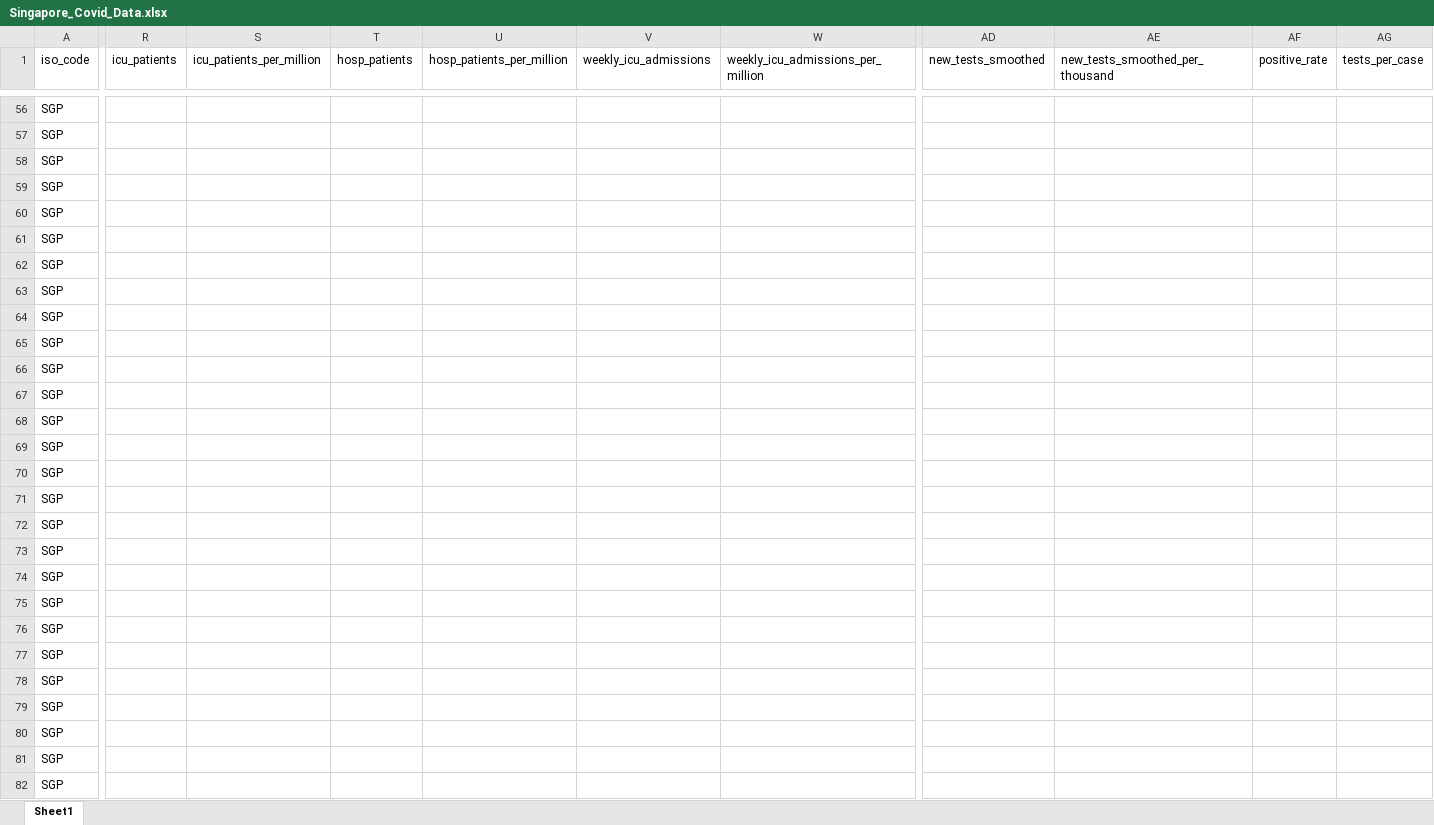
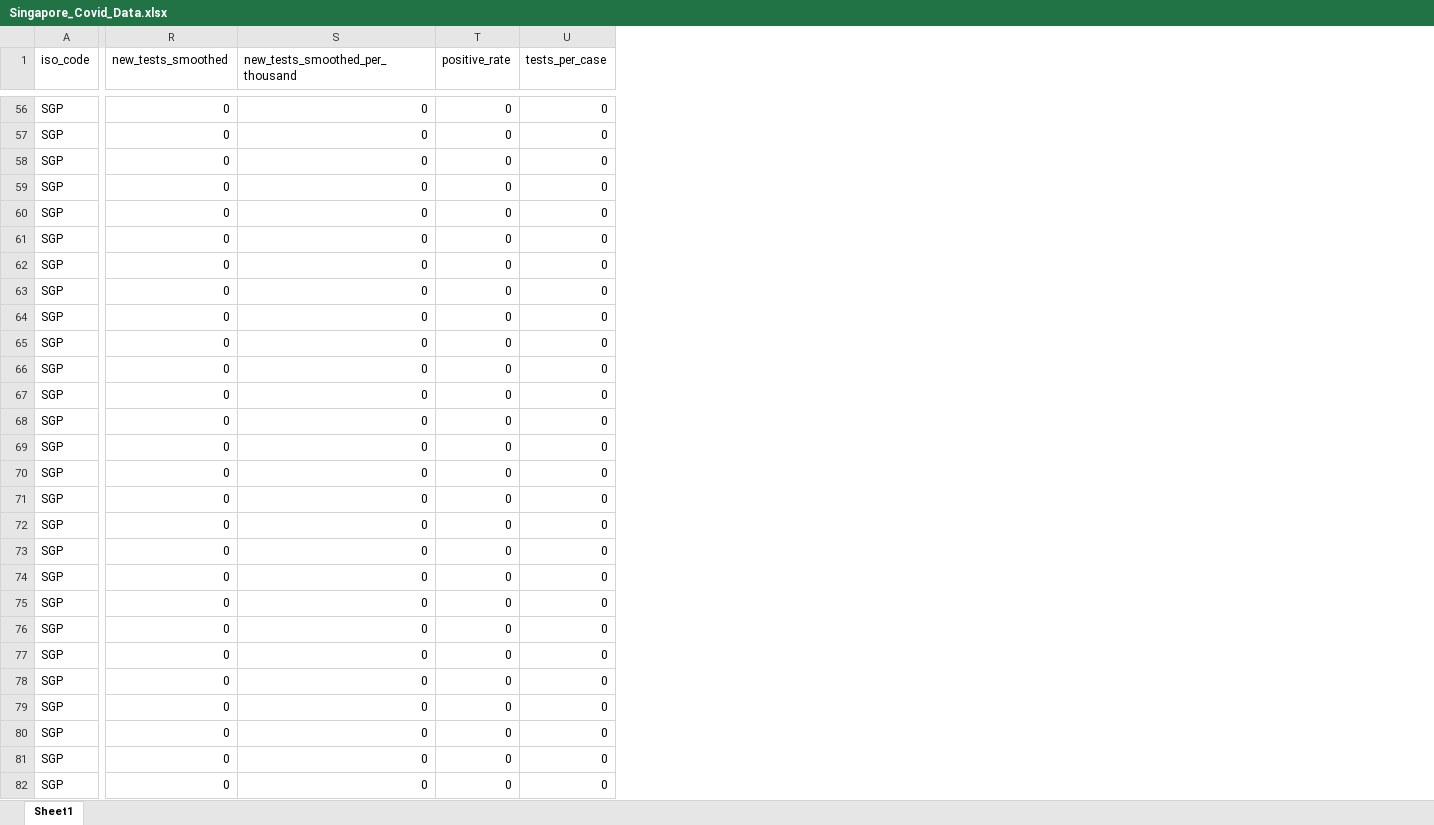
Before and after one commit to kwerer/CC03_Group8_2D, an Excel workbook: Data/Singapore_Covid_Data.xlsx, sheet Sheet1, drawn as a sheet; only a part is shown, gaps mark what is left out; values as stored, in another font and other column widths than the file's, no borders; removed rows and columns are numbered as before the commit, all else as after; the diff covers the shown part only; the diff names each change by its address in the sheet, - before the commit and + after, or states it on an @@ line.

```diff
--- a/Data/Singapore_Covid_Data.xlsx (sheet Sheet1)
+++ b/Data/Singapore_Covid_Data.xlsx (sheet Sheet1)
-column R (icu_patients), empty
-column S (icu_patients_per_million), empty
-column T (hosp_patients), empty
-column U (hosp_patients_per_million), empty
-column V (weekly_icu_admissions), empty
-column W, row 1: weekly_icu_admissions_per_million
-R56:R82 (new_tests_smoothed): (empty)
+R56:R82 (new_tests_smoothed): 0
-S56:S82 (new_tests_smoothed_per_thousand): (empty)
+S56:S82 (new_tests_smoothed_per_thousand): 0
-T56:T82 (positive_rate): (empty)
+T56:T82 (positive_rate): 0
-U56:U82 (tests_per_case): (empty)
+U56:U82 (tests_per_case): 0
```
Also changed, not shown: 39 removed columns and 510 edited cells elsewhere in this sheet, 3 other files.
